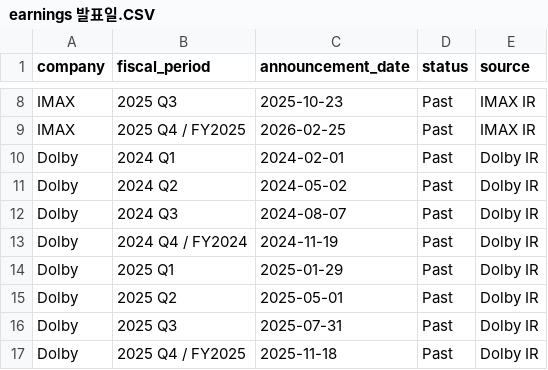
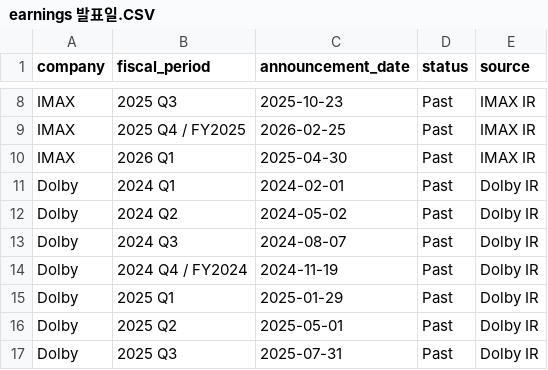
Before and after one commit to ssoeoo0626/blank-app, a CSV file: earnings 발표일.CSV, drawn as a sheet; only a part is shown, gaps mark what is left out; the shorter side is filled out with more unchanged rows.

Commit message:
Update earnings 발표일.CSV

```diff
--- a/earnings 발표일.CSV
+++ b/earnings 발표일.CSV
@@ -9,2 +9,3 @@ IMAX,2025 Q3,2025-10-23,Past,IMAX IR
 IMAX,2025 Q4 / FY2025,2026-02-25,Past,IMAX IR
+IMAX,2026 Q1,2025-04-30,Past,IMAX IR
 Dolby,2024 Q1,2024-02-01,Past,Dolby IR
```
